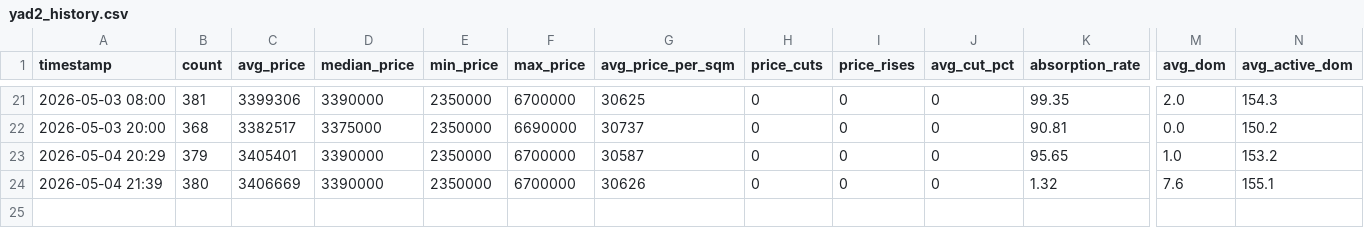
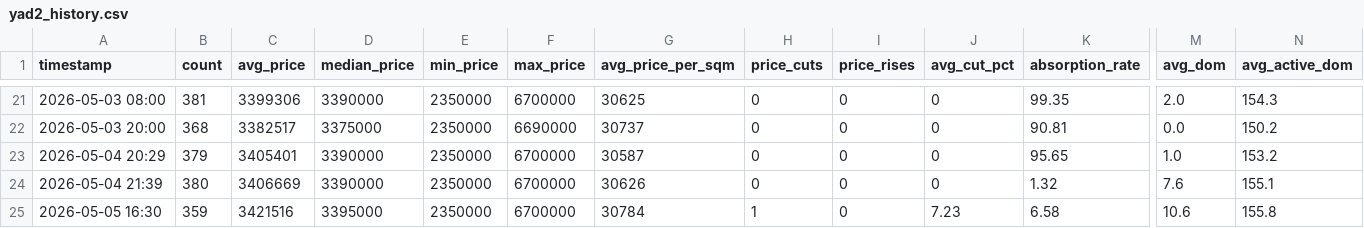
Before and after one commit to itailironne/Yad2-Market-Tracker, a CSV file: yad2_history.csv, drawn as a sheet; only a part is shown, gaps mark what is left out; rows hold the shown columns only; the diff names each change by its address in the sheet, - before the commit and + after, or states it on an @@ line.

```diff
--- a/yad2_history.csv
+++ b/yad2_history.csv
+row 25: 2026-05-05 16:30 | 359 | 3421516 | 3395000 | 2350000 | 6700000 | 30784 | 1 | 0 | 7.23 | 6.58 | 10.6 | 155.8
```
Also changed, not shown: yad2_neighborhood_history.csv, yad2_raanana_4rooms.csv, 8 other files.
